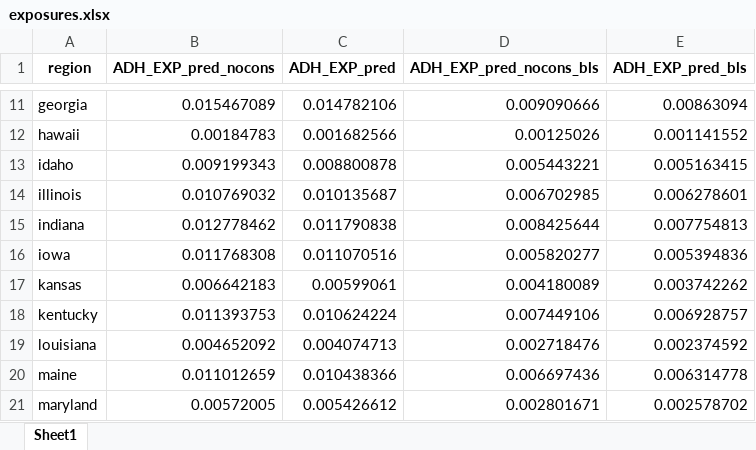
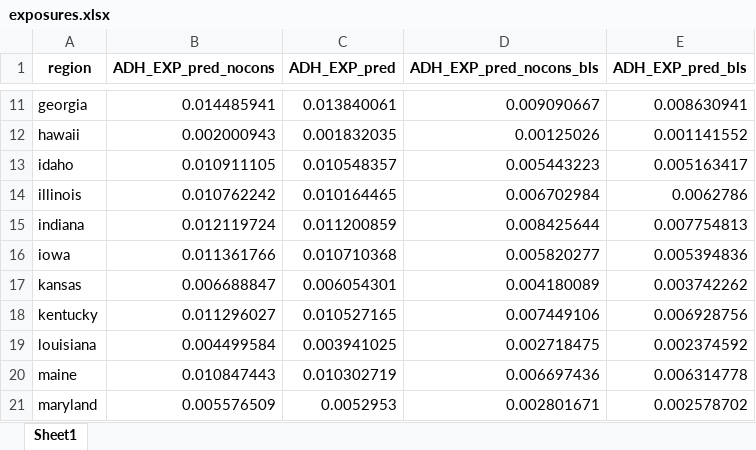
Before and after one commit to jpvasquez-econ/RUV, an Excel workbook: 1-Data-Codes/2-Final_Data/exposures.xlsx, sheet Sheet1, drawn as a sheet; only a part is shown, gaps mark what is left out; values as stored, in another font and other column widths than the file's, no borders; the diff covers the shown part only; the diff names each change by its address in the sheet, - before the commit and + after, or states it on an @@ line.

Commit message:
Revised Scripts 7 and 8
Scripts 7-* were unified in 7-Exposure (with additional comments and formulae); also, to produce the outputs of those scripts, ADH codes needed to be added.
Script 8 was revised too.

```diff
--- a/1-Data-Codes/2-Final_Data/exposures.xlsx (sheet Sheet1)
+++ b/1-Data-Codes/2-Final_Data/exposures.xlsx (sheet Sheet1)
-B11 (ADH_EXP_pred_nocons): 0.015467089
+B11 (ADH_EXP_pred_nocons): 0.014485941
-C11 (ADH_EXP_pred): 0.014782106
+C11 (ADH_EXP_pred): 0.013840061
-D11 (ADH_EXP_pred_nocons_bls): 0.009090666
+D11 (ADH_EXP_pred_nocons_bls): 0.009090667
-E11 (ADH_EXP_pred_bls): 0.00863094
+E11 (ADH_EXP_pred_bls): 0.008630941
-B12 (ADH_EXP_pred_nocons): 0.00184783
+B12 (ADH_EXP_pred_nocons): 0.002000943
-C12 (ADH_EXP_pred): 0.001682566
+C12 (ADH_EXP_pred): 0.001832035
-B13 (ADH_EXP_pred_nocons): 0.009199343
+B13 (ADH_EXP_pred_nocons): 0.010911105
-C13 (ADH_EXP_pred): 0.008800878
+C13 (ADH_EXP_pred): 0.010548357
-D13 (ADH_EXP_pred_nocons_bls): 0.005443221
+D13 (ADH_EXP_pred_nocons_bls): 0.005443223
-E13 (ADH_EXP_pred_bls): 0.005163415
+E13 (ADH_EXP_pred_bls): 0.005163417
-B14 (ADH_EXP_pred_nocons): 0.010769032
+B14 (ADH_EXP_pred_nocons): 0.010762242
-C14 (ADH_EXP_pred): 0.010135687
+C14 (ADH_EXP_pred): 0.010164465
-D14 (ADH_EXP_pred_nocons_bls): 0.006702985
+D14 (ADH_EXP_pred_nocons_bls): 0.006702984
-E14 (ADH_EXP_pred_bls): 0.006278601
+E14 (ADH_EXP_pred_bls): 0.0062786
-B15 (ADH_EXP_pred_nocons): 0.012778462
+B15 (ADH_EXP_pred_nocons): 0.012119724
-C15 (ADH_EXP_pred): 0.011790838
+C15 (ADH_EXP_pred): 0.011200859
-B16 (ADH_EXP_pred_nocons): 0.011768308
+B16 (ADH_EXP_pred_nocons): 0.011361766
-C16 (ADH_EXP_pred): 0.011070516
+C16 (ADH_EXP_pred): 0.010710368
-B17 (ADH_EXP_pred_nocons): 0.006642183
+B17 (ADH_EXP_pred_nocons): 0.006688847
-C17 (ADH_EXP_pred): 0.00599061
+C17 (ADH_EXP_pred): 0.006054301
-B18 (ADH_EXP_pred_nocons): 0.011393753
+B18 (ADH_EXP_pred_nocons): 0.011296027
-C18 (ADH_EXP_pred): 0.010624224
+C18 (ADH_EXP_pred): 0.010527165
-E18 (ADH_EXP_pred_bls): 0.006928757
+E18 (ADH_EXP_pred_bls): 0.006928756
-B19 (ADH_EXP_pred_nocons): 0.004652092
+B19 (ADH_EXP_pred_nocons): 0.004499584
-C19 (ADH_EXP_pred): 0.004074713
+C19 (ADH_EXP_pred): 0.003941025
-D19 (ADH_EXP_pred_nocons_bls): 0.002718476
+D19 (ADH_EXP_pred_nocons_bls): 0.002718475
-B20 (ADH_EXP_pred_nocons): 0.011012659
+B20 (ADH_EXP_pred_nocons): 0.010847443
-C20 (ADH_EXP_pred): 0.010438366
+C20 (ADH_EXP_pred): 0.010302719
-B21 (ADH_EXP_pred_nocons): 0.00572005
+B21 (ADH_EXP_pred_nocons): 0.005576509
-C21 (ADH_EXP_pred): 0.005426612
+C21 (ADH_EXP_pred): 0.0052953
```
Also changed, not shown: 129 edited cells elsewhere in this sheet, 27 other files.
